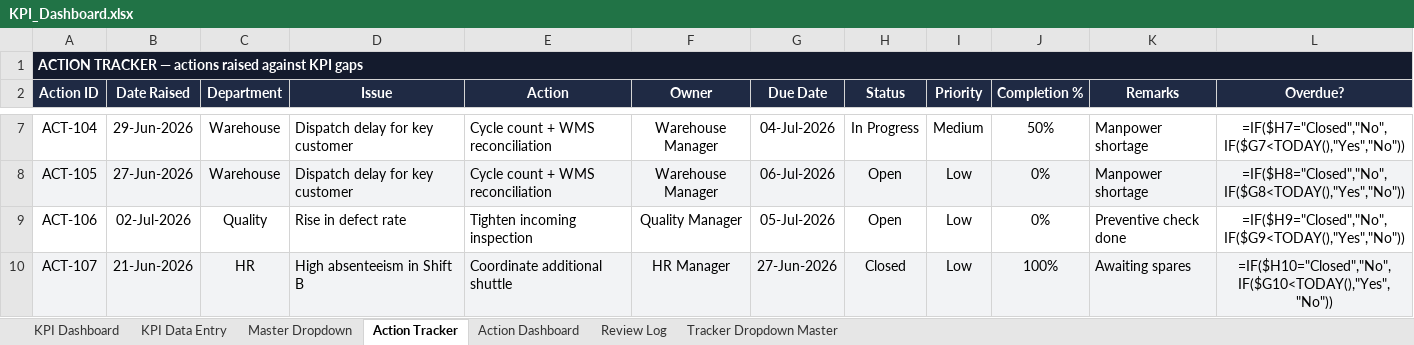
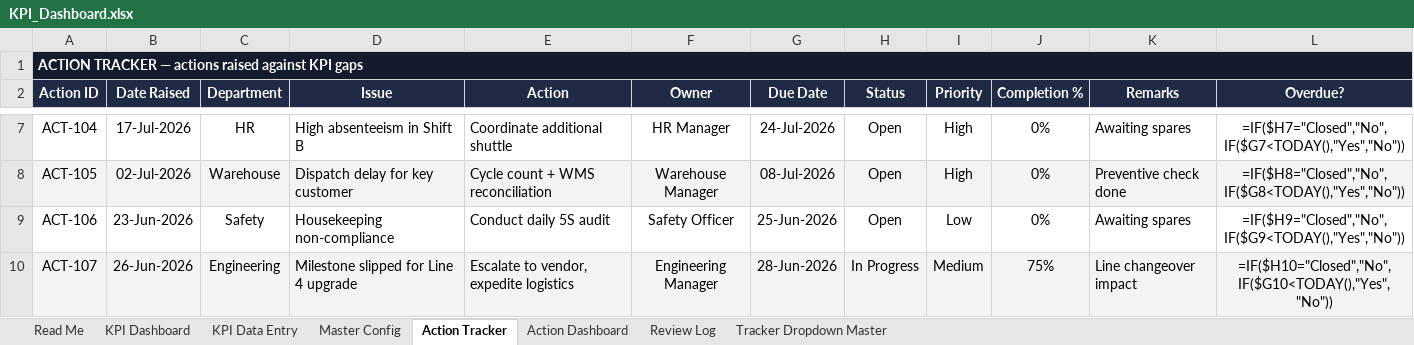
Before and after one commit to snlbk043-cell/hira-repo, an Excel workbook: dist/KPI_Dashboard.xlsx, sheet Action Tracker, drawn as a sheet; only a part is shown, gaps mark what is left out; values as stored, in another font and other column widths than the file's, no borders; formulas without a stored value are shown as written; conditional formats and table styles not drawn; the diff covers the shown part only; the diff names each change by its address in the sheet, - before the commit and + after, or states it on an @@ line.

```diff
--- a/dist/KPI_Dashboard.xlsx (sheet Action Tracker)
+++ b/dist/KPI_Dashboard.xlsx (sheet Action Tracker)
-sheet tab: Master Dropdown
+sheet tab: Read Me
+sheet tab: Master Config
-B7 (Date Raised): 29-Jun-2026
+B7 (Date Raised): 17-Jul-2026
-C7 (Department): Warehouse
+C7 (Department): HR
-D7 (Issue): Dispatch delay for key customer
+D7 (Issue): High absenteeism in Shift B
-E7 (Action): Cycle count + WMS reconciliation
+E7 (Action): Coordinate additional shuttle
-F7 (Owner): Warehouse Manager
+F7 (Owner): HR Manager
-G7 (Due Date): 04-Jul-2026
+G7 (Due Date): 24-Jul-2026
-H7 (Status): In Progress
+H7 (Status): Open
-I7 (Priority): Medium
+I7 (Priority): High
-J7 (Completion %): 50%
+J7 (Completion %): 0%
-K7 (Remarks): Manpower shortage
+K7 (Remarks): Awaiting spares
-B8 (Date Raised): 27-Jun-2026
+B8 (Date Raised): 02-Jul-2026
-G8 (Due Date): 06-Jul-2026
+G8 (Due Date): 08-Jul-2026
-I8 (Priority): Low
+I8 (Priority): High
-K8 (Remarks): Manpower shortage
+K8 (Remarks): Preventive check done
-B9 (Date Raised): 02-Jul-2026
+B9 (Date Raised): 23-Jun-2026
-C9 (Department): Quality
+C9 (Department): Safety
-D9 (Issue): Rise in defect rate
+D9 (Issue): Housekeeping non-compliance
-E9 (Action): Tighten incoming inspection
+E9 (Action): Conduct daily 5S audit
-F9 (Owner): Quality Manager
+F9 (Owner): Safety Officer
-G9 (Due Date): 05-Jul-2026
+G9 (Due Date): 25-Jun-2026
-K9 (Remarks): Preventive check done
+K9 (Remarks): Awaiting spares
-B10 (Date Raised): 21-Jun-2026
+B10 (Date Raised): 26-Jun-2026
-C10 (Department): HR
+C10 (Department): Engineering
-D10 (Issue): High absenteeism in Shift B
+D10 (Issue): Milestone slipped for Line 4 upgrade
-E10 (Action): Coordinate additional shuttle
+E10 (Action): Escalate to vendor, expedite logistics
-F10 (Owner): HR Manager
+F10 (Owner): Engineering Manager
-G10 (Due Date): 27-Jun-2026
+G10 (Due Date): 28-Jun-2026
-H10 (Status): Closed
+H10 (Status): In Progress
-I10 (Priority): Low
+I10 (Priority): Medium
-J10 (Completion %): 100%
+J10 (Completion %): 75%
-K10 (Remarks): Awaiting spares
+K10 (Remarks): Line changeover impact
```
Also changed, not shown: 2 added rows, 2 removed rows, 140 edited cells and cell formats elsewhere in this sheet, sheet KPI Data Entry, sheet KPI Dashboard, sheet Action Dashboard, sheet Tracker Dropdown Master, sheet Review Log, hidden cells, charts or pictures, 2 other files.
